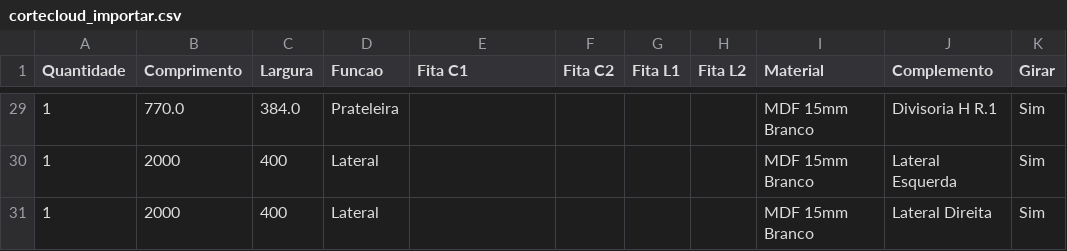
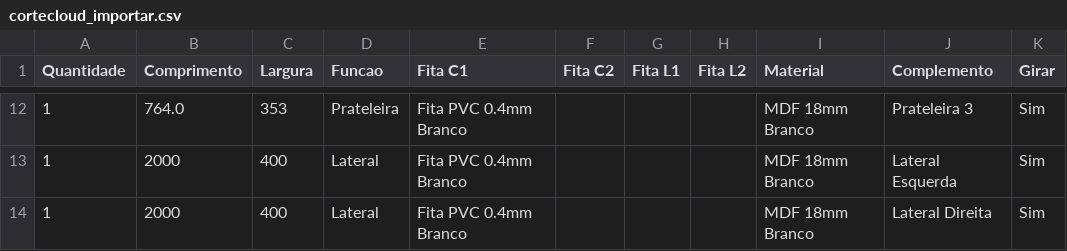
Before and after one commit to eduardoscamargo/fusionmob, a CSV file: cortecloud_importar.csv, drawn as a sheet; only a part is shown, gaps mark what is left out; the diff covers the shown part only.

```diff
--- a/cortecloud_importar.csv
+++ b/cortecloud_importar.csv
@@ -29,3 +12,3 @@
-1;770.0;384.0;Prateleira;;;;;MDF 15mm Branco;Divisoria H R.1;Sim
-1;2000;400;Lateral;;;;;MDF 15mm Branco;Lateral Esquerda;Sim
-1;2000;400;Lateral;;;;;MDF 15mm Branco;Lateral Direita;Sim
+1;764.0;353;Prateleira;Fita PVC 0.4mm Branco;;;;MDF 18mm Branco;Prateleira 3;Sim
+1;2000;400;Lateral;Fita PVC 0.4mm Branco;;;;MDF 18mm Branco;Lateral Esquerda;Sim
+1;2000;400;Lateral;Fita PVC 0.4mm Branco;;;;MDF 18mm Branco;Lateral Direita;Sim
```
Also changed, not shown: 17 removed rows and 21 edited cells elsewhere in this file, 4 other files.
